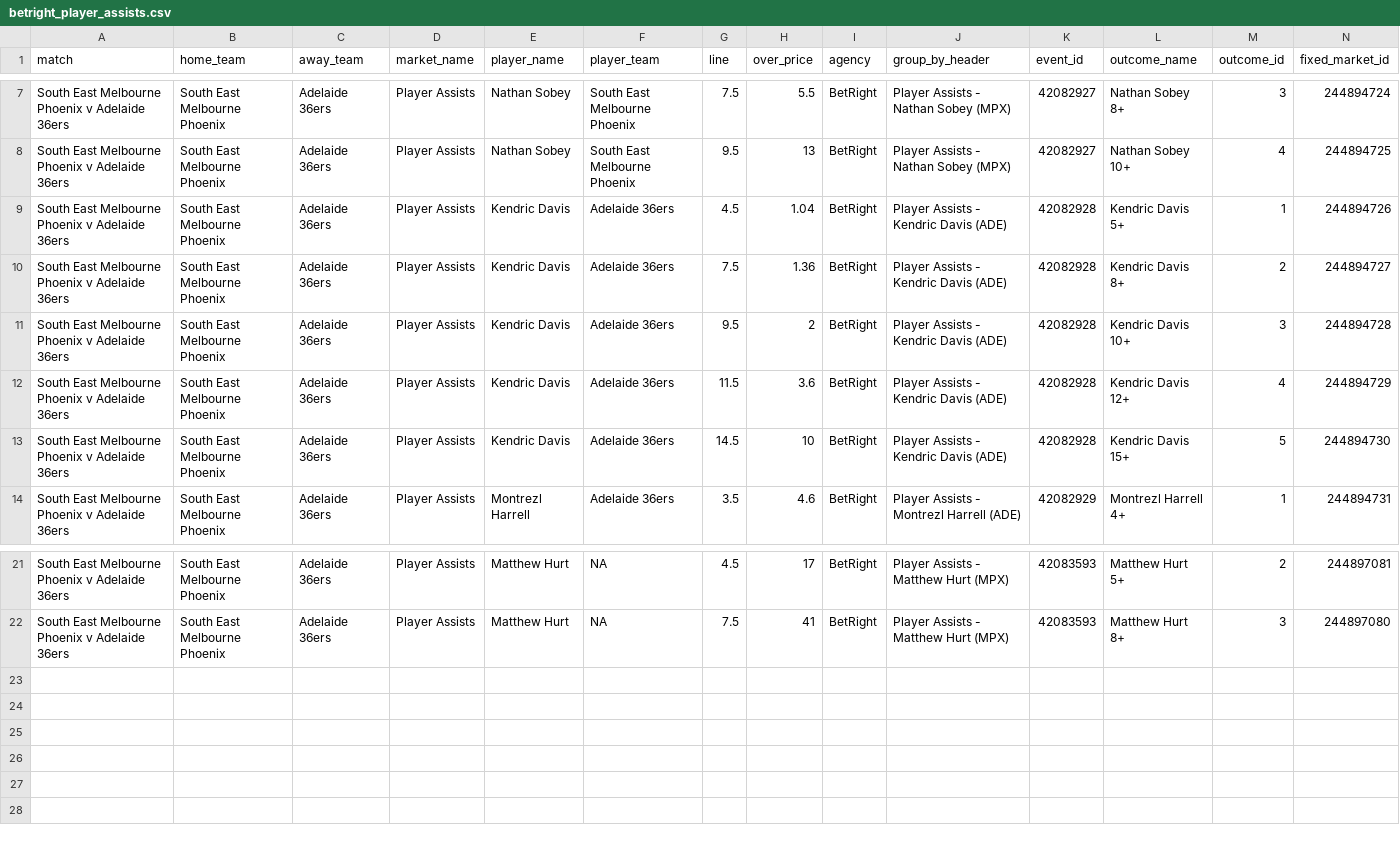
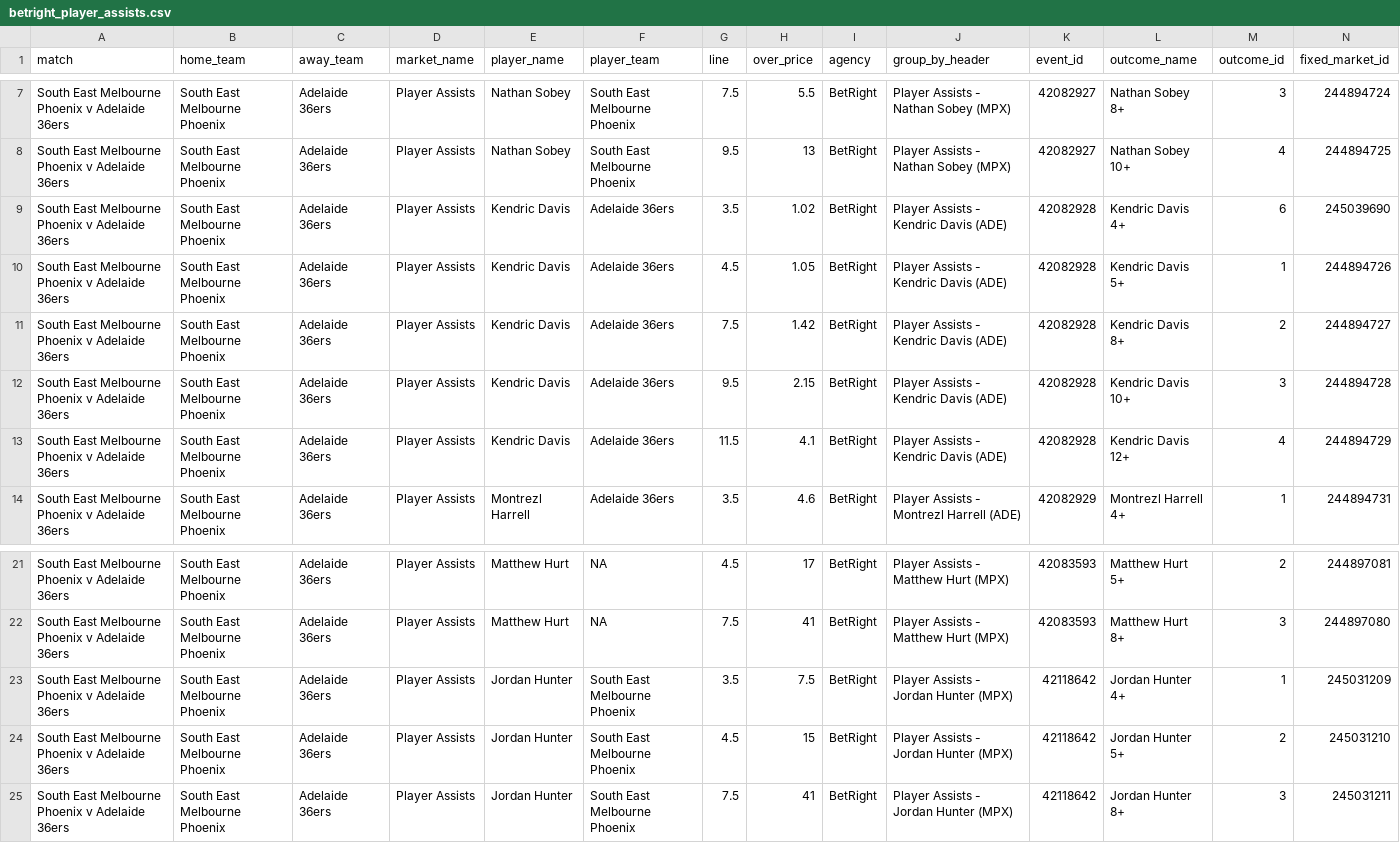
Before and after one commit to jamesbrown1417/NBL, a CSV file: Data/scraped_odds/betright_player_assists.csv, drawn as a sheet; only a part is shown, gaps mark what is left out; removed rows and columns are numbered as before the commit, all else as after; rows hold the shown columns only; the diff names each change by its address in the sheet, - before the commit and + after, or states it on an @@ line.

```diff
--- a/Data/scraped_odds/betright_player_assists.csv
+++ b/Data/scraped_odds/betright_player_assists.csv
+row 9: South East Melbourne Phoenix v Adelaide 36ers | South East Melbourne Phoenix | Adelaide 36ers | Player Assists | Kendric Davis | Adelaide 36ers | 3.5 | 1.02 | BetRight | Player Assists - Kendric Davis (ADE) | 42082928 | Kendric Davis 4+ | 6 | 245039690
-H10 (over_price): 1.04
+H10 (over_price): 1.05
-H11 (over_price): 1.36
+H11 (over_price): 1.42
-H12 (over_price): 2
+H12 (over_price): 2.15
-H13 (over_price): 3.6
+H13 (over_price): 4.1
-row 13: South East Melbourne Phoenix v Adelaide 36ers | South East Melbourne Phoenix | Adelaide 36ers | Player Assists | Kendric Davis | Adelaide 36ers | 14.5 | 10 | BetRight | Player Assists - Kendric Davis (ADE) | 42082928 | Kendric Davis 15+ | 5 | 244894730
+row 23: South East Melbourne Phoenix v Adelaide 36ers | South East Melbourne Phoenix | Adelaide 36ers | Player Assists | Jordan Hunter | South East Melbourne Phoenix | 3.5 | 7.5 | BetRight | Player Assists - Jordan Hunter (MPX) | 42118642 | Jordan Hunter 4+ | 1 | 245031209
+row 24: South East Melbourne Phoenix v Adelaide 36ers | South East Melbourne Phoenix | Adelaide 36ers | Player Assists | Jordan Hunter | South East Melbourne Phoenix | 4.5 | 15 | BetRight | Player Assists - Jordan Hunter (MPX) | 42118642 | Jordan Hunter 5+ | 2 | 245031210
+row 25: South East Melbourne Phoenix v Adelaide 36ers | South East Melbourne Phoenix | Adelaide 36ers | Player Assists | Jordan Hunter | South East Melbourne Phoenix | 7.5 | 41 | BetRight | Player Assists - Jordan Hunter (MPX) | 42118642 | Jordan Hunter 8+ | 3 | 245031211
```
Also changed, not shown: Data/scraped_odds/dabble_player_pras.csv, Data/scraped_odds/sportsbet_h2h.csv, 23 other files.
